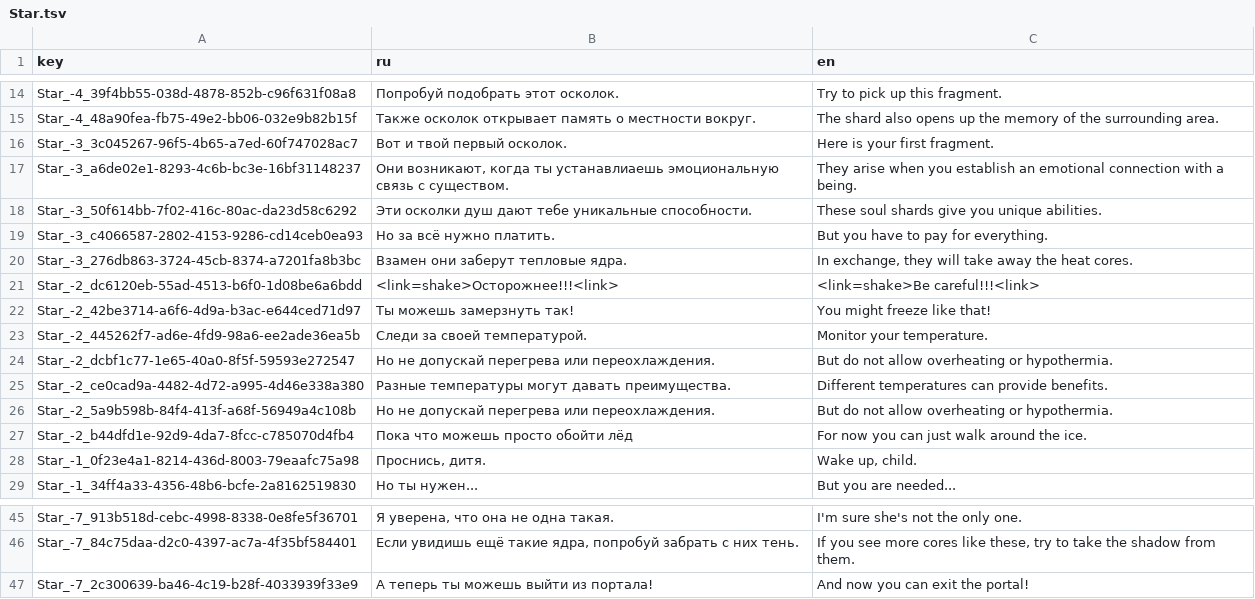
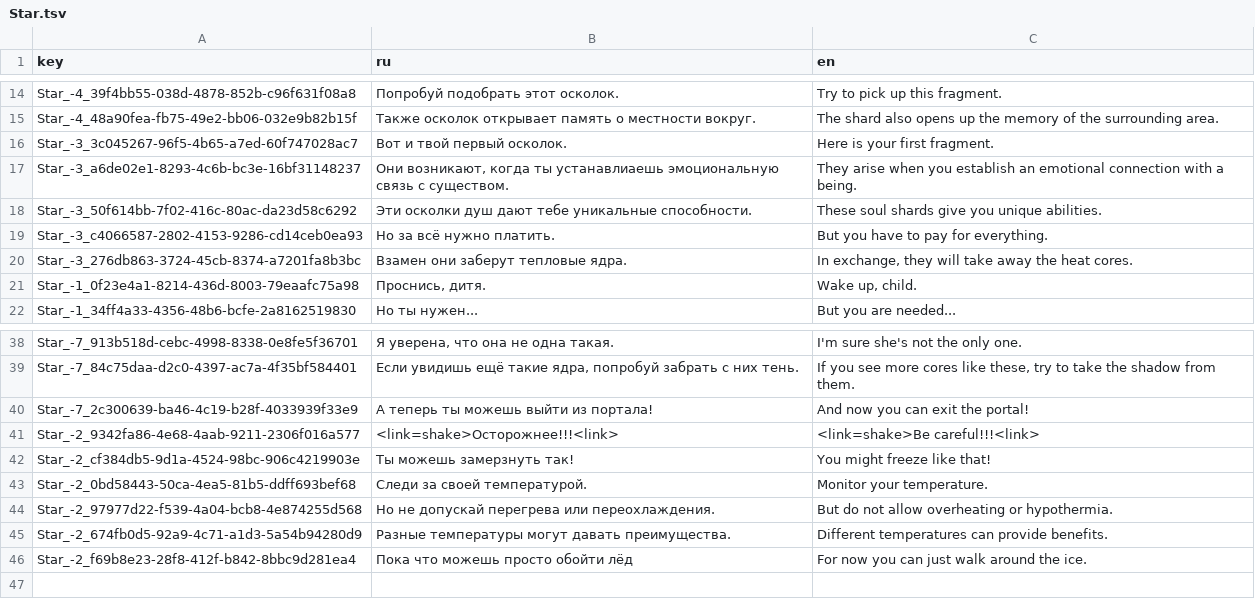
Before and after one commit to NevskyV/Warmtail, a TSV file: Assets/StreamingAssets/Localization/Star.tsv, drawn as a sheet; only a part is shown, gaps mark what is left out; removed rows and columns are numbered as before the commit, all else as after; the diff names each change by its address in the sheet, - before the commit and + after, or states it on an @@ line.

```diff
--- a/Assets/StreamingAssets/Localization/Star.tsv
+++ b/Assets/StreamingAssets/Localization/Star.tsv
-row 21: Star_-2_dc6120eb-55ad-4513-b6f0-1d08be6a6bdd | <link=shake>Осторожнее!!!<link> | <link=shake>Be careful!!!<link>
-row 22: Star_-2_42be3714-a6f6-4d9a-b3ac-e644ced71d97 | Ты можешь замерзнуть так! | You might freeze like that!
-row 23: Star_-2_445262f7-ad6e-4fd9-98a6-ee2ade36ea5b | Следи за своей температурой. | Monitor your temperature.
-row 24: Star_-2_dcbf1c77-1e65-40a0-8f5f-59593e272547 | Но не допускай перегрева или переохлаждения. | But do not allow overheating or hypothermia.
-row 25: Star_-2_ce0cad9a-4482-4d72-a995-4d46e338a380 | Разные температуры могут давать преимущества. | Different temperatures can provide benefits.
-row 26: Star_-2_5a9b598b-84f4-413f-a68f-56949a4c108b | Но не допускай перегрева или переохлаждения. | But do not allow overheating or hypothermia.
-row 27: Star_-2_b44dfd1e-92d9-4da7-8fcc-c785070d4fb4 | Пока что можешь просто обойти лёд | For now you can just walk around the ice.
+row 41: Star_-2_9342fa86-4e68-4aab-9211-2306f016a577 | <link=shake>Осторожнее!!!<link> | <link=shake>Be careful!!!<link>
+row 42: Star_-2_cf384db5-9d1a-4524-98bc-906c4219903e | Ты можешь замерзнуть так! | You might freeze like that!
+row 43: Star_-2_0bd58443-50ca-4ea5-81b5-ddff693bef68 | Следи за своей температурой. | Monitor your temperature.
+row 44: Star_-2_97977d22-f539-4a04-bcb8-4e874255d568 | Но не допускай перегрева или переохлаждения. | But do not allow overheating or hypothermia.
+row 45: Star_-2_674fb0d5-92a9-4c71-a1d3-5a54b94280d9 | Разные температуры могут давать преимущества. | Different temperatures can provide benefits.
+row 46: Star_-2_f69b8e23-28f8-412f-b842-8bbc9d281ea4 | Пока что можешь просто обойти лёд | For now you can just walk around the ice.
```
Also changed, not shown: Assets/StreamingAssets/Localization/Player.tsv, 41 other files.
